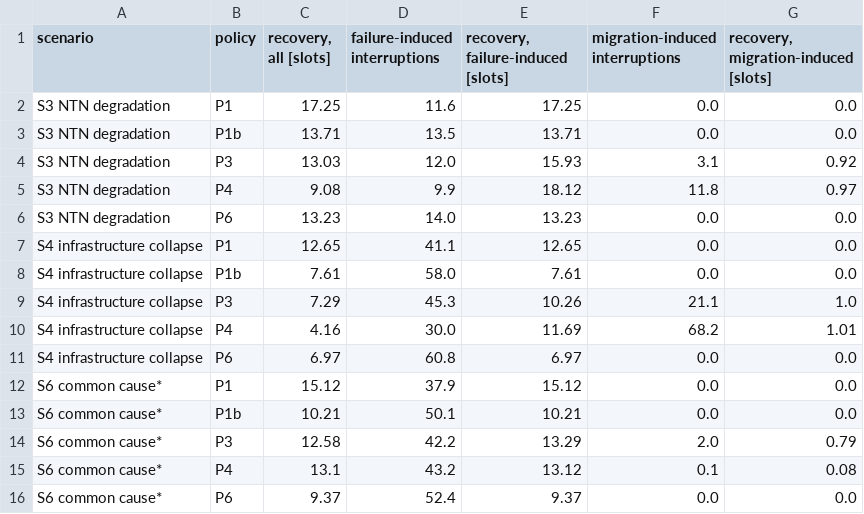
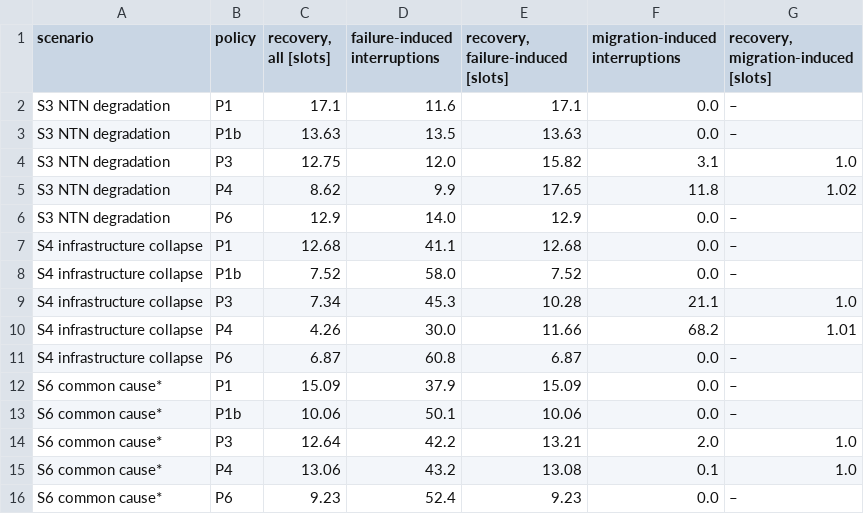
Before and after one commit to Dev-Nikita/dtwin-humanitarian, a CSV file: paper-assets/tables/r_t_recovery_split.csv, drawn as a sheet.

Commit message:
Reply boxes for Editorial Manager; pooled recovery times; S7 prominence; b_c rationale; exclusion limit; Zenodo version DOI

```diff
--- a/paper-assets/tables/r_t_recovery_split.csv
+++ b/paper-assets/tables/r_t_recovery_split.csv
@@ -1,16 +1,16 @@
 scenario,policy,"recovery, all [slots]",failure-induced interruptions,"recovery, failure-induced [slots]",migration-induced interruptions,"recovery, migration-induced [slots]"
-S3 NTN degradation,P1,17.25,11.6,17.25,0.0,0.0
-S3 NTN degradation,P1b,13.71,13.5,13.71,0.0,0.0
-S3 NTN degradation,P3,13.03,12.0,15.93,3.1,0.92
-S3 NTN degradation,P4,9.08,9.9,18.12,11.8,0.97
-S3 NTN degradation,P6,13.23,14.0,13.23,0.0,0.0
-S4 infrastructure collapse,P1,12.65,41.1,12.65,0.0,0.0
-S4 infrastructure collapse,P1b,7.61,58.0,7.61,0.0,0.0
-S4 infrastructure collapse,P3,7.29,45.3,10.26,21.1,1.0
-S4 infrastructure collapse,P4,4.16,30.0,11.69,68.2,1.01
-S4 infrastructure collapse,P6,6.97,60.8,6.97,0.0,0.0
-S6 common cause*,P1,15.12,37.9,15.12,0.0,0.0
-S6 common cause*,P1b,10.21,50.1,10.21,0.0,0.0
-S6 common cause*,P3,12.58,42.2,13.29,2.0,0.79
-S6 common cause*,P4,13.1,43.2,13.12,0.1,0.08
-S6 common cause*,P6,9.37,52.4,9.37,0.0,0.0
+S3 NTN degradation,P1,17.1,11.6,17.1,0.0,–
+S3 NTN degradation,P1b,13.63,13.5,13.63,0.0,–
+S3 NTN degradation,P3,12.75,12.0,15.82,3.1,1.0
+S3 NTN degradation,P4,8.62,9.9,17.65,11.8,1.02
+S3 NTN degradation,P6,12.9,14.0,12.9,0.0,–
+S4 infrastructure collapse,P1,12.68,41.1,12.68,0.0,–
+S4 infrastructure collapse,P1b,7.52,58.0,7.52,0.0,–
+S4 infrastructure collapse,P3,7.34,45.3,10.28,21.1,1.0
+S4 infrastructure collapse,P4,4.26,30.0,11.66,68.2,1.01
+S4 infrastructure collapse,P6,6.87,60.8,6.87,0.0,–
+S6 common cause*,P1,15.09,37.9,15.09,0.0,–
+S6 common cause*,P1b,10.06,50.1,10.06,0.0,–
+S6 common cause*,P3,12.64,42.2,13.21,2.0,1.0
+S6 common cause*,P4,13.06,43.2,13.08,0.1,1.0
+S6 common cause*,P6,9.23,52.4,9.23,0.0,–
```
Also changed, not shown: paper-assets/tables/r_t_full.csv, 3 other files.
